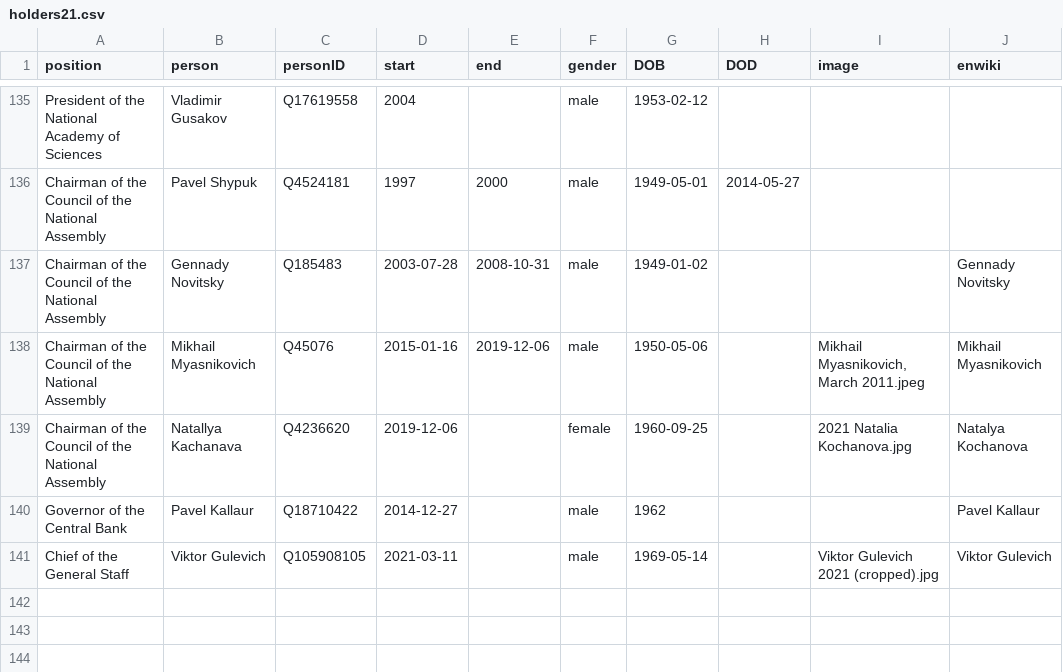
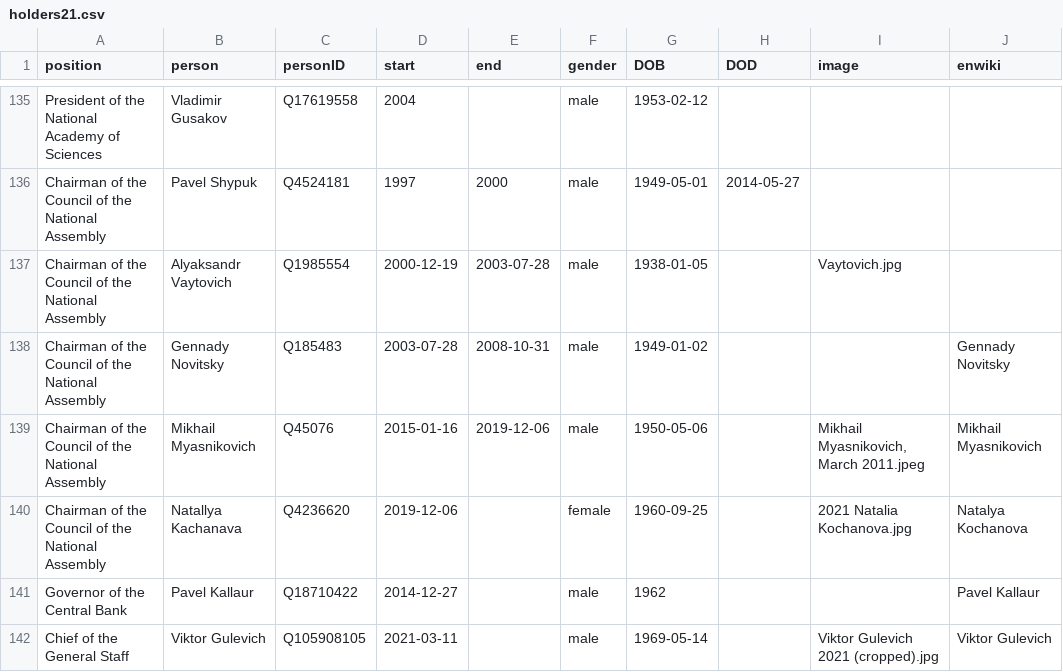
Before and after one commit to every-politician-scrapers/belarus-ministers, a CSV file: html/holders21.csv, drawn as a sheet; only a part is shown, gaps mark what is left out; the diff names each change by its address in the sheet, - before the commit and + after, or states it on an @@ line.

Commit message:
HTML update

```diff
--- a/html/holders21.csv
+++ b/html/holders21.csv
+row 137: Chairman of the Council of the National Assembly | Alyaksandr Vaytovich | Q1985554 | 2000-12-19 | 2003-07-28 | male | 1938-01-05 |  | Vaytovich.jpg
```
